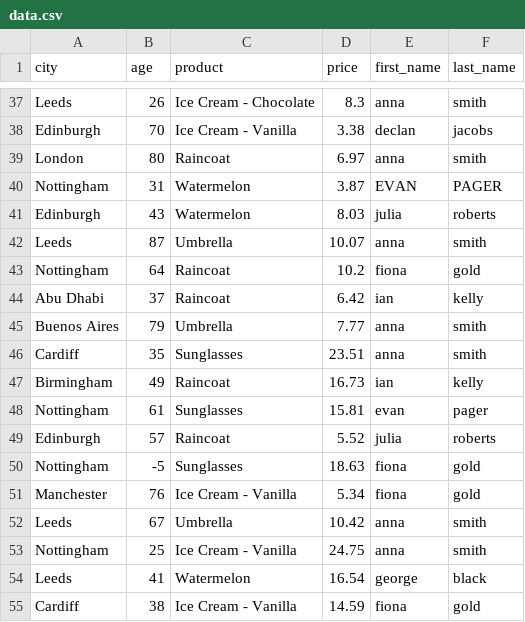
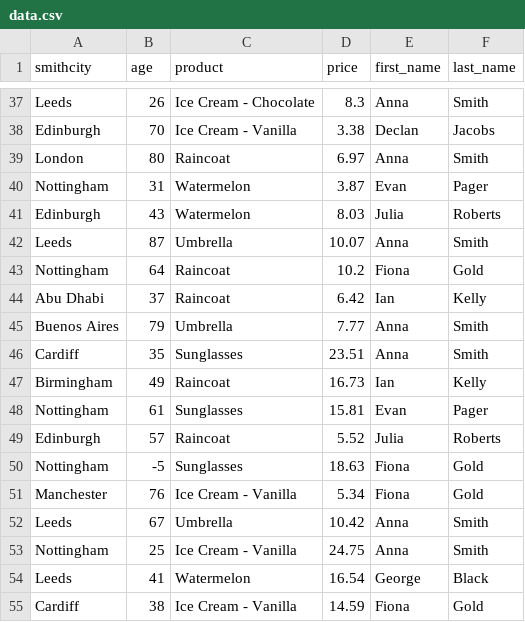
Before and after one commit to daisyeverardbjss/learn-pyspark, a CSV file: Exercise2/data.csv, drawn as a sheet; only a part is shown, gaps mark what is left out; the diff covers the shown part only; the diff names each change by its address in the sheet, - before the commit and + after, or states it on an @@ line.

```diff
--- a/Exercise2/data.csv
+++ b/Exercise2/data.csv
-A1: city
+A1: smithcity
-E37 (first_name): anna
+E37 (first_name): Anna
-F37 (last_name): smith
+F37 (last_name): Smith
-E38 (first_name): declan
+E38 (first_name): Declan
-F38 (last_name): jacobs
+F38 (last_name): Jacobs
-E39 (first_name): anna
+E39 (first_name): Anna
-F39 (last_name): smith
+F39 (last_name): Smith
-E40 (first_name): EVAN
+E40 (first_name): Evan
-F40 (last_name): PAGER
+F40 (last_name): Pager
-E41 (first_name): julia
+E41 (first_name): Julia
-F41 (last_name): roberts
+F41 (last_name): Roberts
-E42 (first_name): anna
+E42 (first_name): Anna
-F42 (last_name): smith
+F42 (last_name): Smith
-E43 (first_name): fiona
+E43 (first_name): Fiona
-F43 (last_name): gold
+F43 (last_name): Gold
-E44 (first_name): ian
+E44 (first_name): Ian
-F44 (last_name): kelly
+F44 (last_name): Kelly
-E45:E46 (first_name): anna
+E45:E46 (first_name): Anna
-F45:F46 (last_name): smith
+F45:F46 (last_name): Smith
-E47 (first_name): ian
+E47 (first_name): Ian
-F47 (last_name): kelly
+F47 (last_name): Kelly
-E48 (first_name): evan
+E48 (first_name): Evan
-F48 (last_name): pager
+F48 (last_name): Pager
-E49 (first_name): julia
+E49 (first_name): Julia
-F49 (last_name): roberts
+F49 (last_name): Roberts
-E50:E51 (first_name): fiona
+E50:E51 (first_name): Fiona
-F50:F51 (last_name): gold
+F50:F51 (last_name): Gold
-E52:E53 (first_name): anna
+E52:E53 (first_name): Anna
-F52:F53 (last_name): smith
+F52:F53 (last_name): Smith
-E54 (first_name): george
+E54 (first_name): George
-F54 (last_name): black
+F54 (last_name): Black
-E55 (first_name): fiona
+E55 (first_name): Fiona
-F55 (last_name): gold
+F55 (last_name): Gold
```
Also changed, not shown: 130 edited cells elsewhere in this file, 1 other file.
